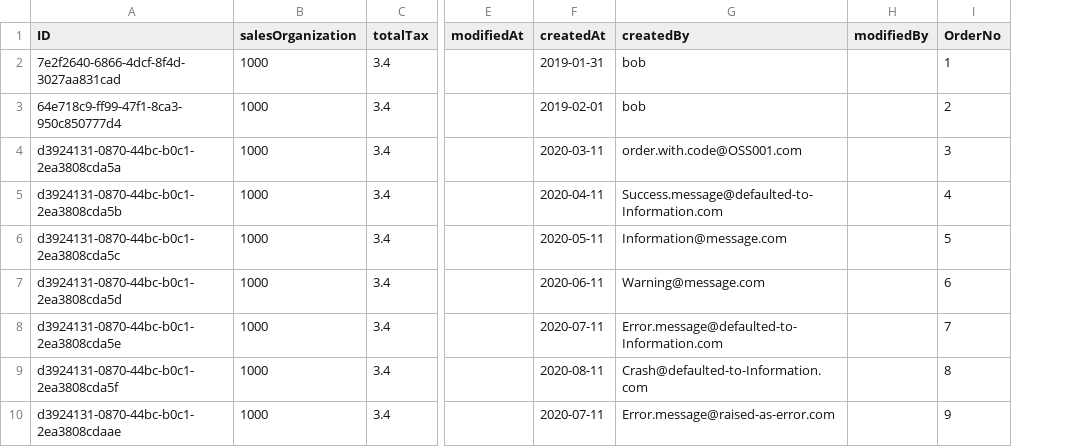
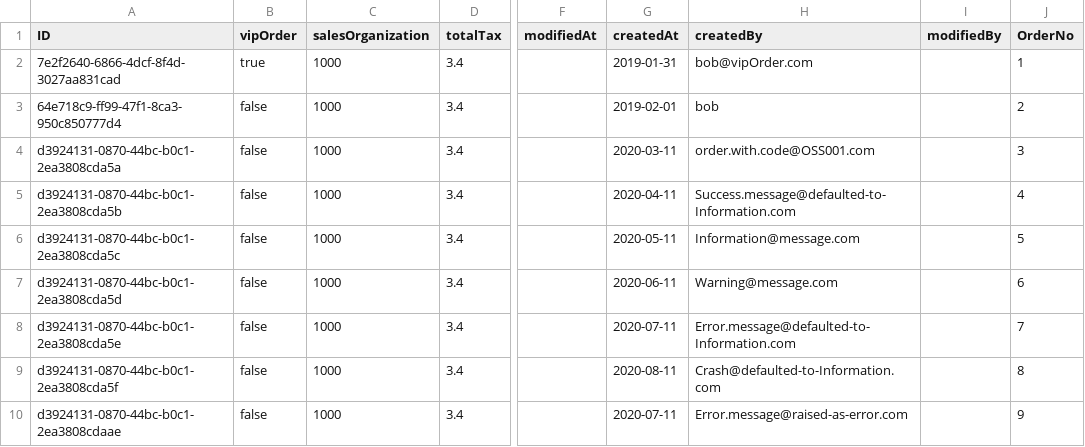
Before and after one commit to gregorwolf/bookshop-demo, a CSV file: db/csv/my.bookshop-Orders.csv, drawn as a sheet; only a part is shown, gaps mark what is left out; addresses are those after the commit; the diff names each change by its address in the sheet, - before the commit and + after, or states it on an @@ line.

Commit message:
feat: set one order as vip order

```diff
--- a/db/csv/my.bookshop-Orders.csv
+++ b/db/csv/my.bookshop-Orders.csv
+column B (vipOrder), rows 2-10: true | false | false | false | false | false | false | false | false
-H2 (createdBy): bob
+H2 (createdBy): bob@vipOrder.com
```
